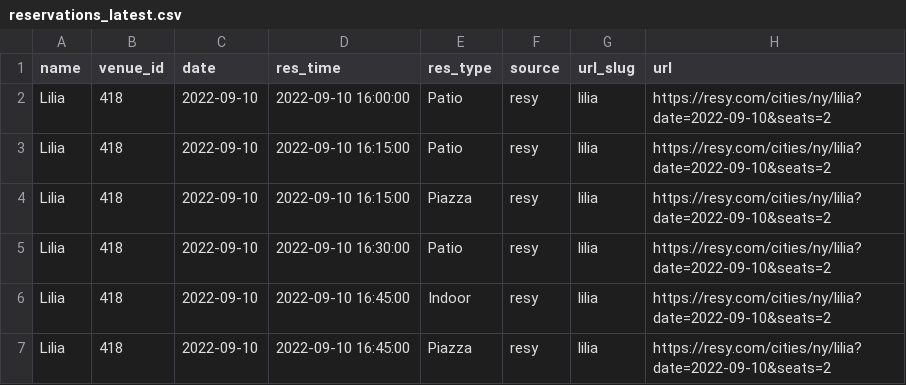
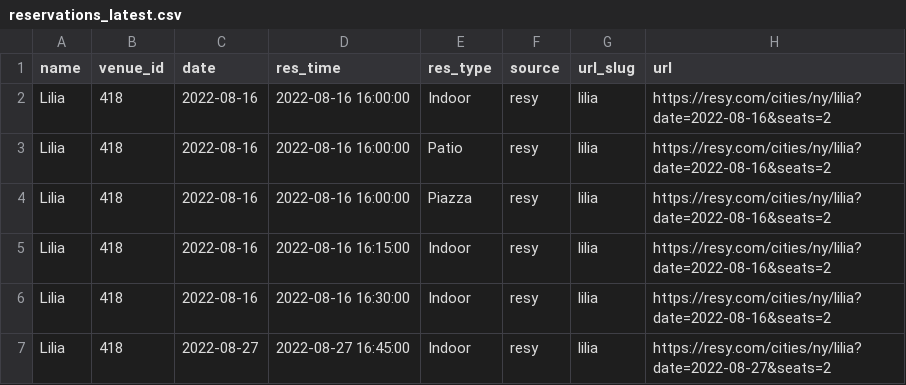
Before and after one commit to edj36/reservations, a CSV file: data/reservations_latest.csv, drawn as a sheet.

```diff
--- a/data/reservations_latest.csv
+++ b/data/reservations_latest.csv
@@ -1,7 +1,7 @@
 name,venue_id,date,res_time,res_type,source,url_slug,url
-Lilia,418,2022-09-10,2022-09-10 16:00:00,Patio,resy,lilia,https://resy.com/cities/ny/lilia?date=2022-09-10&seats=2
-Lilia,418,2022-09-10,2022-09-10 16:15:00,Patio,resy,lilia,https://resy.com/cities/ny/lilia?date=2022-09-10&seats=2
-Lilia,418,2022-09-10,2022-09-10 16:15:00,Piazza,resy,lilia,https://resy.com/cities/ny/lilia?date=2022-09-10&seats=2
-Lilia,418,2022-09-10,2022-09-10 16:30:00,Patio,resy,lilia,https://resy.com/cities/ny/lilia?date=2022-09-10&seats=2
-Lilia,418,2022-09-10,2022-09-10 16:45:00,Indoor,resy,lilia,https://resy.com/cities/ny/lilia?date=2022-09-10&seats=2
-Lilia,418,2022-09-10,2022-09-10 16:45:00,Piazza,resy,lilia,https://resy.com/cities/ny/lilia?date=2022-09-10&seats=2
+Lilia,418,2022-08-16,2022-08-16 16:00:00,Indoor,resy,lilia,https://resy.com/cities/ny/lilia?date=2022-08-16&seats=2
+Lilia,418,2022-08-16,2022-08-16 16:00:00,Patio,resy,lilia,https://resy.com/cities/ny/lilia?date=2022-08-16&seats=2
+Lilia,418,2022-08-16,2022-08-16 16:00:00,Piazza,resy,lilia,https://resy.com/cities/ny/lilia?date=2022-08-16&seats=2
+Lilia,418,2022-08-16,2022-08-16 16:15:00,Indoor,resy,lilia,https://resy.com/cities/ny/lilia?date=2022-08-16&seats=2
+Lilia,418,2022-08-16,2022-08-16 16:30:00,Indoor,resy,lilia,https://resy.com/cities/ny/lilia?date=2022-08-16&seats=2
+Lilia,418,2022-08-27,2022-08-27 16:45:00,Indoor,resy,lilia,https://resy.com/cities/ny/lilia?date=2022-08-27&seats=2
```
